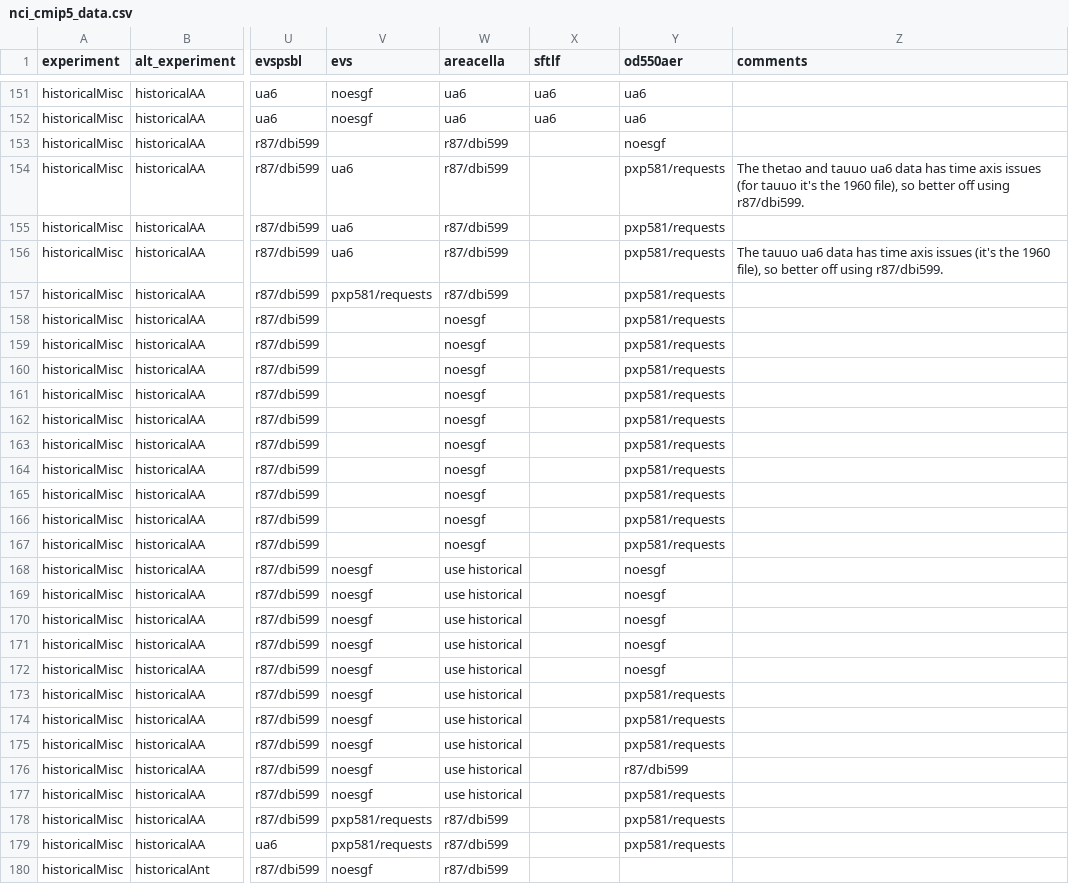
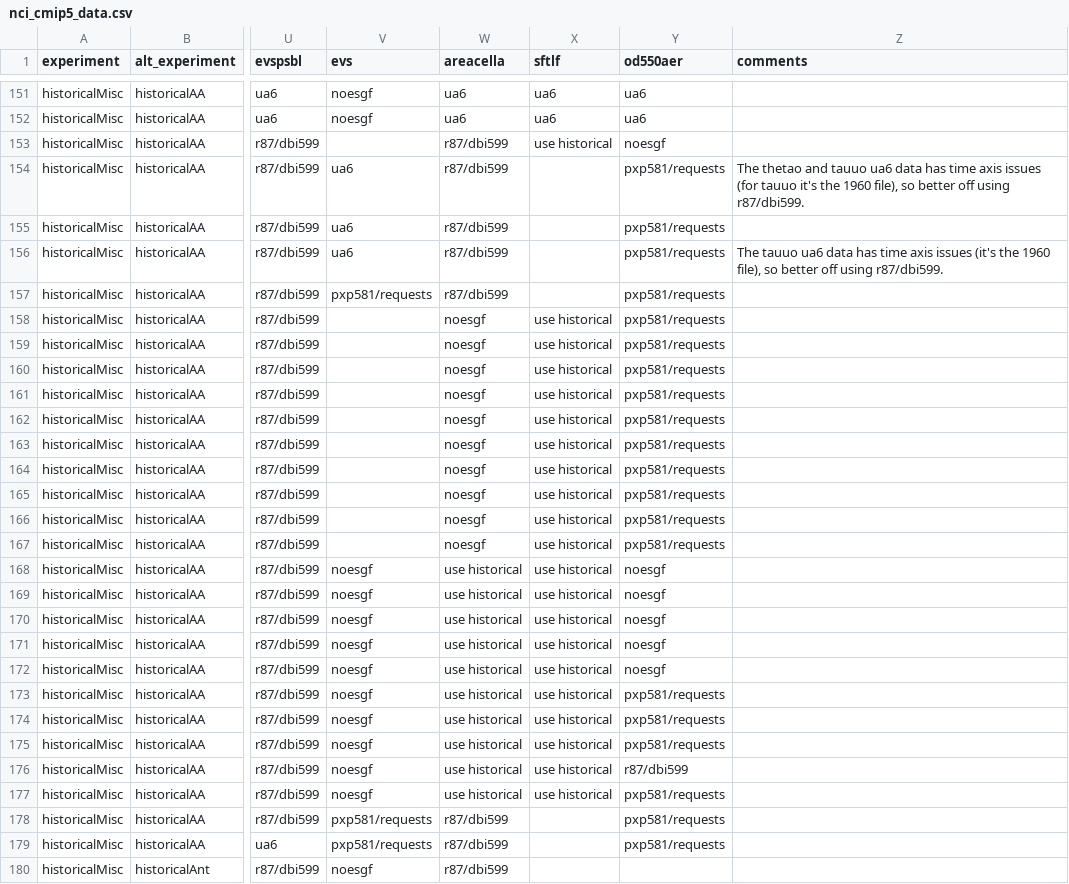
Before and after one commit to DamienIrving/ocean-analysis, a CSV file: downloads/nci_cmip5_data.csv, drawn as a sheet; only a part is shown, gaps mark what is left out; the diff covers the shown part only; the diff names each change by its address in the sheet, - before the commit and + after, or states it on an @@ line.

Commit message:
Added sftlf data

```diff
--- a/downloads/nci_cmip5_data.csv
+++ b/downloads/nci_cmip5_data.csv
-X153 (sftlf): (empty)
+X153 (sftlf): use historical
-X158:X177 (sftlf): (empty)
+X158:X177 (sftlf): use historical
```
Also changed, not shown: 71 edited cells elsewhere in this file.
